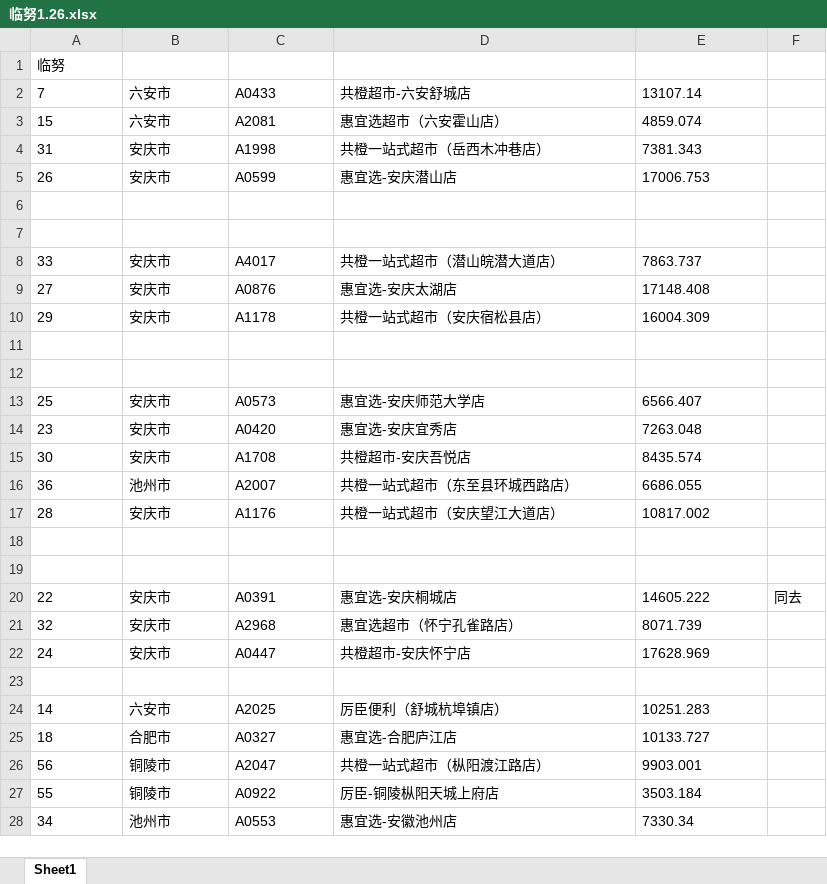
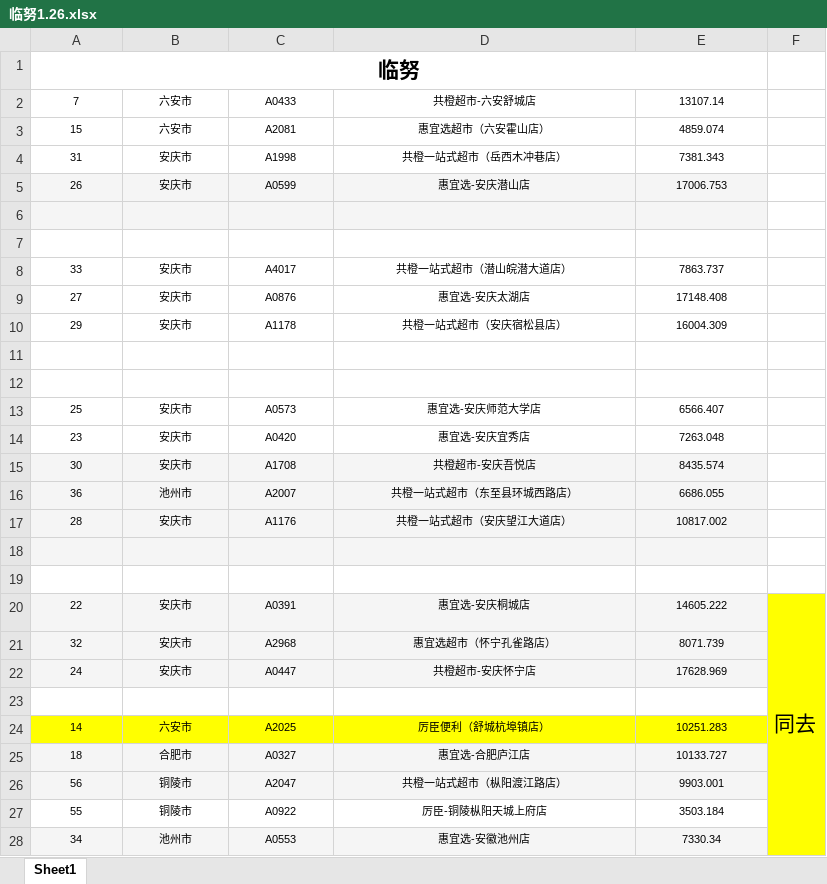
Before and after one commit to minglu6/logistics, an Excel workbook: data/hefei/details/unresolved/临努1.26.xlsx, sheet Sheet1, drawn as a sheet; only a part is shown; values as stored, in another font and other column widths than the file's, no borders; the diff covers the shown part only; the diff names each change by its address in the sheet, - before the commit and + after, or states it on an @@ line.

```diff
--- a/data/hefei/details/unresolved/临努1.26.xlsx (sheet Sheet1)
+++ b/data/hefei/details/unresolved/临努1.26.xlsx (sheet Sheet1)
@@ A1 alignment: left → center, bold: off → on, text size: larger @@
+A1:E1 merged
@@ A2:E5 text size: smaller, alignment: left → center @@
-A5:E6 fill: none
+A5:E6 fill: #F5F5F5
@@ A8:E10 text size: smaller, alignment: left → center @@
@@ A13:E17 text size: smaller, alignment: left → center @@
-A15:E18 fill: none
+A15:E18 fill: #F5F5F5
@@ A20:E22 text size: smaller, alignment: left → center, fill: none → #F5F5F5 @@
-F20:F23 fill: none
+F20:F23 fill: #FFFF00
@@ F20 text size: larger @@
+F20:F29 merged
@@ A24:E28 text size: smaller, alignment: left → center @@
-A24:F24 fill: none
+A24:F24 fill: #FFFF00
-A25:E26 fill: none
+A25:E26 fill: #F5F5F5
-F25:F28 fill: none
+F25:F28 fill: #FFFF00
-A28:E28 fill: none
+A28:E28 fill: #F5F5F5
```
Also changed, not shown: cell formats elsewhere in this sheet, 8 other files.
